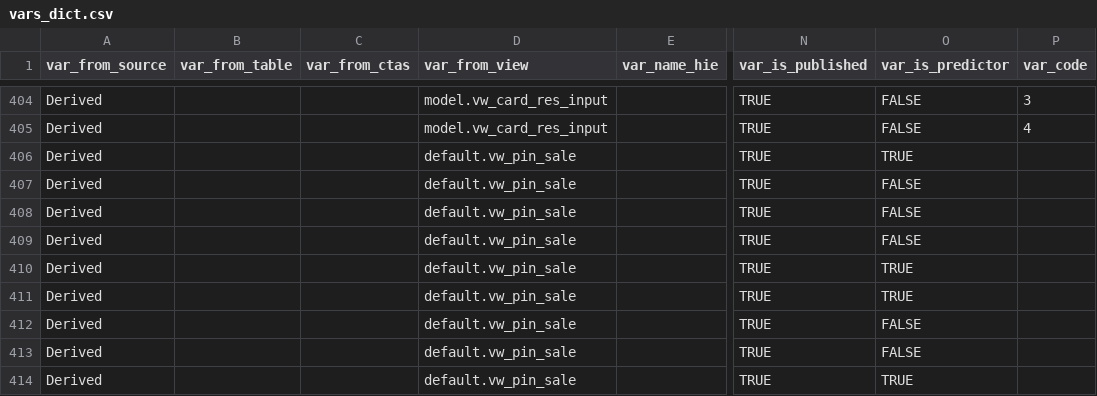
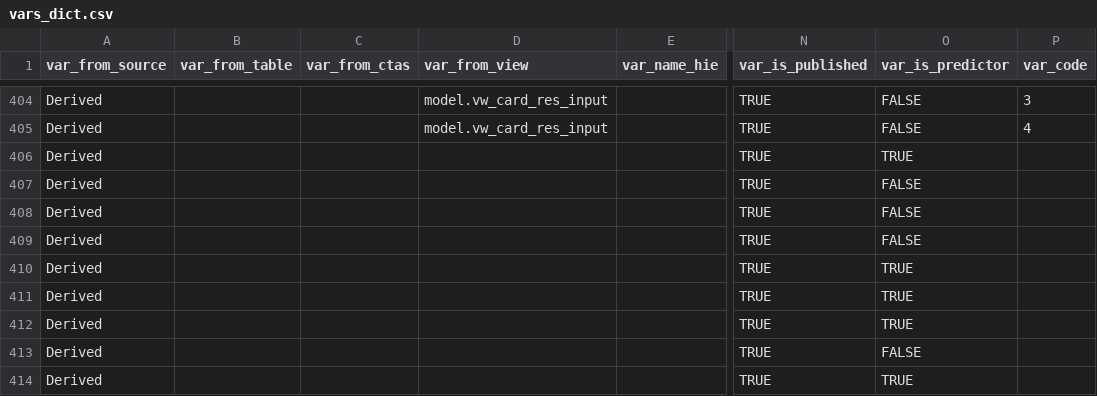
Before and after one commit to ccao-data/ccao, a CSV file: data-raw/vars_dict.csv, drawn as a sheet; only a part is shown, gaps mark what is left out; the diff covers the shown part only; the diff names each change by its address in the sheet, - before the commit and + after, or states it on an @@ line.

```diff
--- a/data-raw/vars_dict.csv
+++ b/data-raw/vars_dict.csv
-D406:D414 (var_from_view): default.vw_pin_sale
+D406:D414 (var_from_view): (empty)
-O412 (var_is_predictor): FALSE
+O412 (var_is_predictor): TRUE
```
Also changed, not shown: 5 added rows and 30 edited cells elsewhere in this file, 3 other files.
